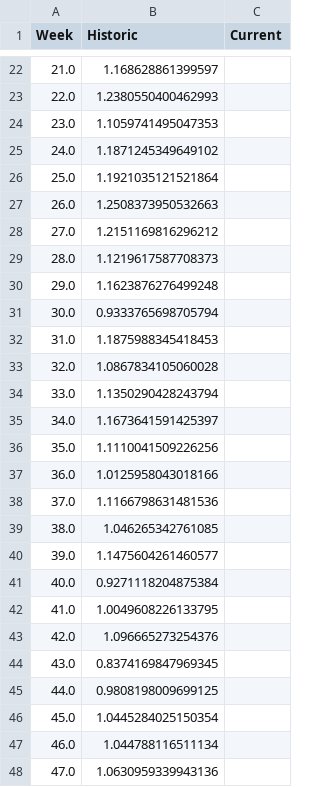
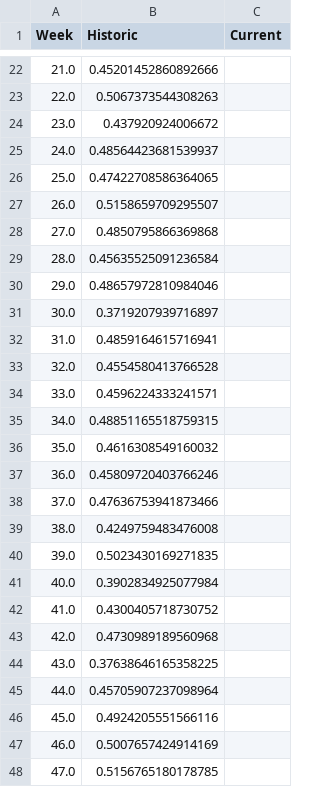
Before and after one commit to TeleAmb-upla/FIC-Agricola, a CSV file: assets/csv/SAVI/cod_0001_SAVI.csv, drawn as a sheet; only a part is shown, gaps mark what is left out; the diff covers the shown part only.

```diff
--- a/assets/csv/SAVI/cod_0001_SAVI.csv
+++ b/assets/csv/SAVI/cod_0001_SAVI.csv
@@ -22,27 +22,27 @@ Week,Historic,Current
-21.0,1.168628861399597,
-22.0,1.2380550400462993,
-23.0,1.1059741495047353,
-24.0,1.1871245349649102,
-25.0,1.1921035121521864,
-26.0,1.2508373950532663,
-27.0,1.2151169816296212,
-28.0,1.1219617587708373,
-29.0,1.1623876276499248,
-30.0,0.9333765698705794,
-31.0,1.1875988345418453,
-32.0,1.0867834105060028,
-33.0,1.1350290428243794,
-34.0,1.1673641591425397,
-35.0,1.1110041509226256,
-36.0,1.0125958043018166,
-37.0,1.1166798631481536,
-38.0,1.046265342761085,
-39.0,1.1475604261460577,
-40.0,0.9271118204875384,
-41.0,1.0049608226133795,
-42.0,1.096665273254376,
-43.0,0.8374169847969345,
-44.0,0.9808198009699125,
-45.0,1.0445284025150354,
-46.0,1.044788116511134,
-47.0,1.0630959339943136,
+21.0,0.45201452860892666,
+22.0,0.5067373544308263,
+23.0,0.437920924006672,
+24.0,0.48564423681539937,
+25.0,0.47422708586364065,
+26.0,0.5158659709295507,
+27.0,0.4850795866369868,
+28.0,0.45635525091236584,
+29.0,0.48657972810984046,
+30.0,0.3719207939716897,
+31.0,0.4859164615716941,
+32.0,0.4554580413766528,
+33.0,0.4596224333241571,
+34.0,0.48851165518759315,
+35.0,0.4616308549160032,
+36.0,0.45809720403766246,
+37.0,0.47636753941873466,
+38.0,0.4249759483476008,
+39.0,0.5023430169271835,
+40.0,0.3902834925077984,
+41.0,0.4300405718730752,
+42.0,0.4730989189560968,
+43.0,0.37638646165358225,
+44.0,0.45705907237098964,
+45.0,0.4924205551566116,
+46.0,0.5007657424914169,
+47.0,0.5156765180178785,
```
Also changed, not shown: 37 edited cells elsewhere in this file, assets/csv/EVI/cod_0001_EVI.csv, 4 other files.
